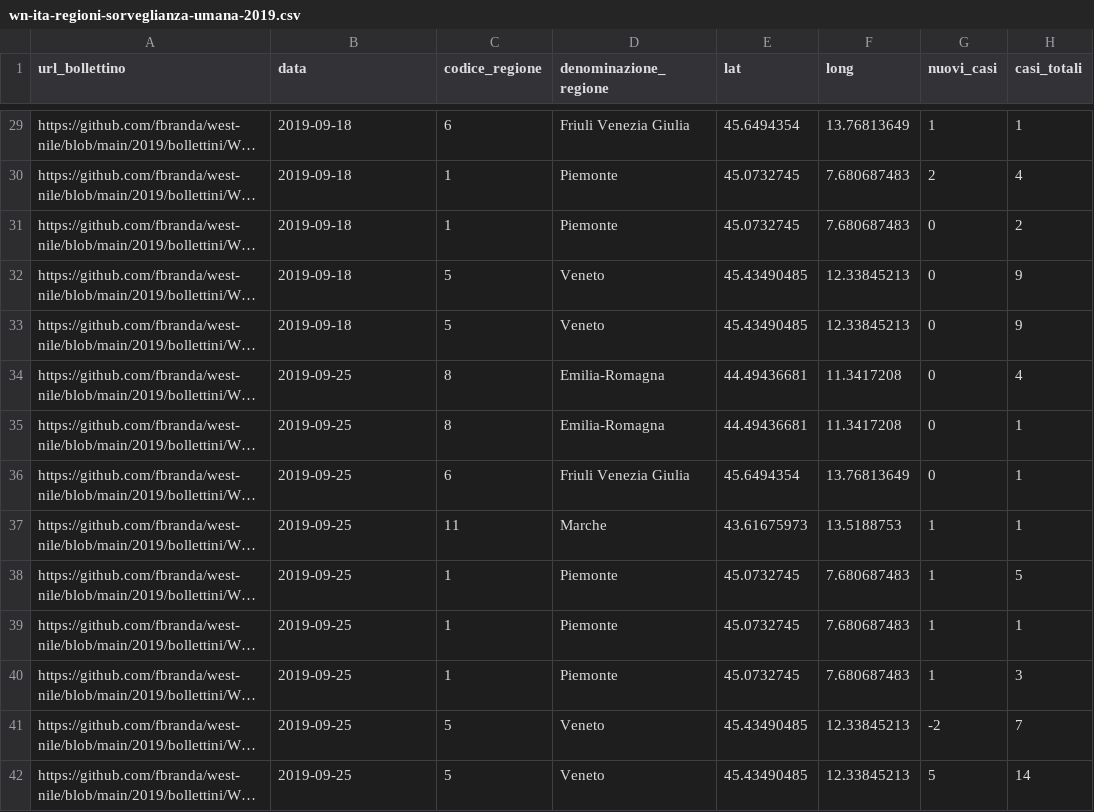
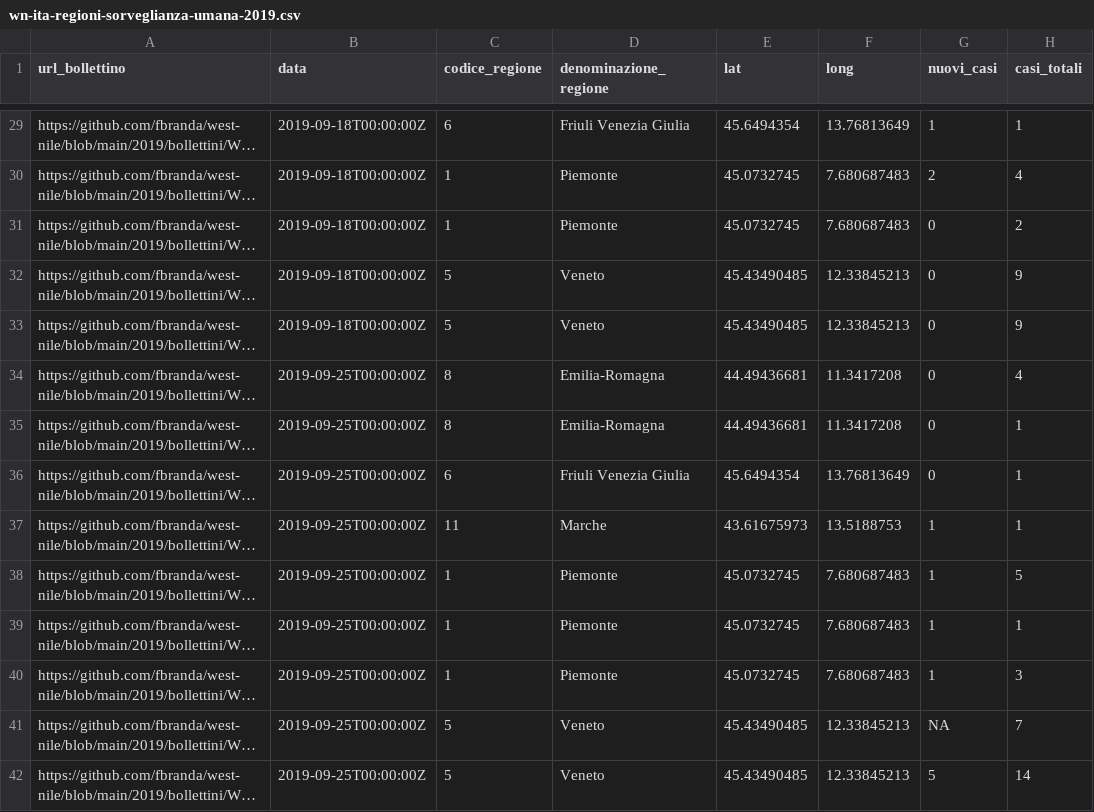
Before and after one commit to fbranda/west-nile, a CSV file: 2019/dati-sorveglianza-umana/wn-ita-regioni-sorveglianza-umana-2019.csv, drawn as a sheet; only a part is shown, gaps mark what is left out; long unchanged cells end in …; the diff covers the shown part only; the diff names each change by its address in the sheet, - before the commit and + after, or states it on an @@ line.

```diff
--- a/2019/dati-sorveglianza-umana/wn-ita-regioni-sorveglianza-umana-2019.csv
+++ b/2019/dati-sorveglianza-umana/wn-ita-regioni-sorveglianza-umana-2019.csv
-B29:B33 (data): 2019-09-18
+B29:B33 (data): 2019-09-18T00:00:00Z
-B34:B42 (data): 2019-09-25
+B34:B42 (data): 2019-09-25T00:00:00Z
-G41 (nuovi_casi): -2
+G41 (nuovi_casi): NA
```
Also changed, not shown: 121 edited cells elsewhere in this file, 2019/dati-sorveglianza-umana/wn-ita-province-sorveglianza-umana-2019.csv.
